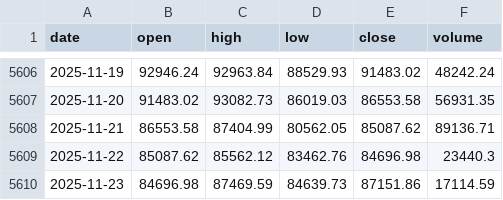
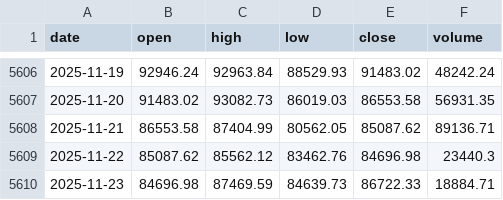
Before and after one commit to trendyiptv-a11y/Coeziv, a CSV file: data/btc_daily.csv, drawn as a sheet; only a part is shown, gaps mark what is left out.

```diff
--- a/data/btc_daily.csv
+++ b/data/btc_daily.csv
@@ -5609,2 +5609,2 @@ date,open,high,low,close,volume
 2025-11-22,85087.62,85562.12,83462.76,84696.98,23440.3
-2025-11-23,84696.98,87469.59,84639.73,87151.86,17114.59
+2025-11-23,84696.98,87469.59,84639.73,86722.33,18884.71
```
